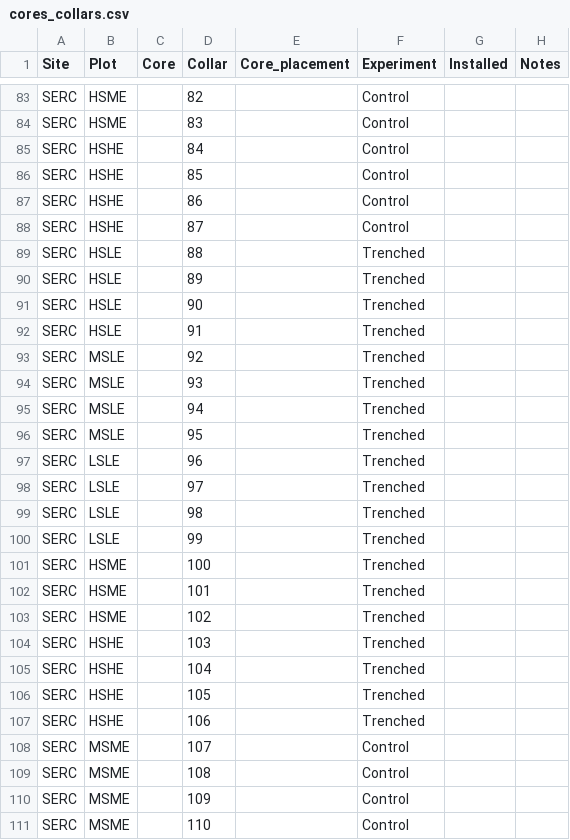
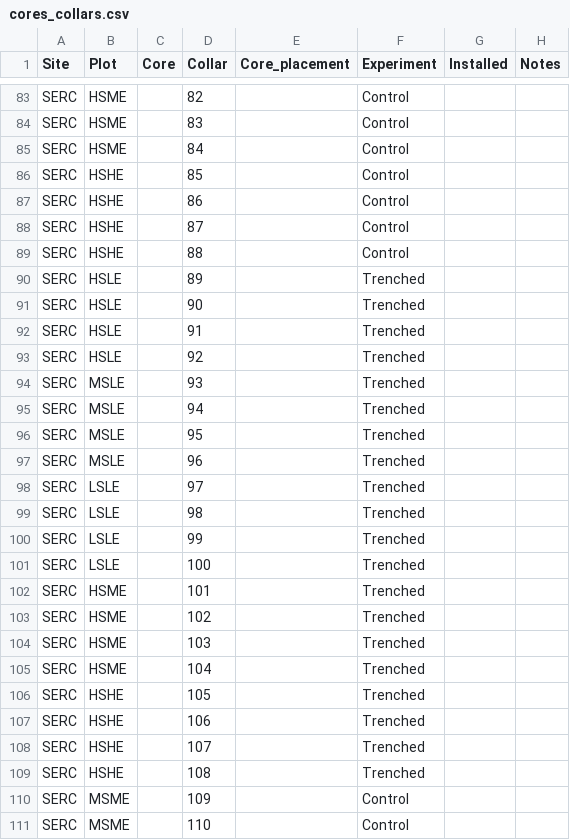
Before and after one commit to PNNL-PREMIS/PREMIS-ghg, a CSV file: design/cores_collars.csv, drawn as a sheet; only a part is shown, gaps mark what is left out; the diff covers the shown part only.

Commit message:
Added missing HSME values

```diff
--- a/design/cores_collars.csv
+++ b/design/cores_collars.csv
@@ -84,3 +84,3 @@ SERC,HSME,,82,,Control,,
 SERC,HSME,,83,,Control,,
-SERC,HSHE,,84,,Control,,
+SERC,HSME,,84,,Control,,
 SERC,HSHE,,85,,Control,,
@@ -88,3 +88,3 @@ SERC,HSHE,,86,,Control,,
 SERC,HSHE,,87,,Control,,
-SERC,HSLE,,88,,Trenched,,
+SERC,HSHE,,88,,Control,,
 SERC,HSLE,,89,,Trenched,,
@@ -92,3 +92,3 @@ SERC,HSLE,,90,,Trenched,,
 SERC,HSLE,,91,,Trenched,,
-SERC,MSLE,,92,,Trenched,,
+SERC,HSLE,,92,,Trenched,,
 SERC,MSLE,,93,,Trenched,,
@@ -96,3 +96,3 @@ SERC,MSLE,,94,,Trenched,,
 SERC,MSLE,,95,,Trenched,,
-SERC,LSLE,,96,,Trenched,,
+SERC,MSLE,,96,,Trenched,,
 SERC,LSLE,,97,,Trenched,,
@@ -100,11 +100,11 @@ SERC,LSLE,,98,,Trenched,,
 SERC,LSLE,,99,,Trenched,,
-SERC,HSME,,100,,Trenched,,
+SERC,LSLE,,100,,Trenched,,
 SERC,HSME,,101,,Trenched,,
 SERC,HSME,,102,,Trenched,,
-SERC,HSHE,,103,,Trenched,,
-SERC,HSHE,,104,,Trenched,,
+SERC,HSME,,103,,Trenched,,
+SERC,HSME,,104,,Trenched,,
 SERC,HSHE,,105,,Trenched,,
 SERC,HSHE,,106,,Trenched,,
-SERC,MSME,,107,,Control,,
-SERC,MSME,,108,,Control,,
+SERC,HSHE,,107,,Trenched,,
+SERC,HSHE,,108,,Trenched,,
 SERC,MSME,,109,,Control,,
```
Also changed, not shown: 2 added rows and 6 edited cells elsewhere in this file.
